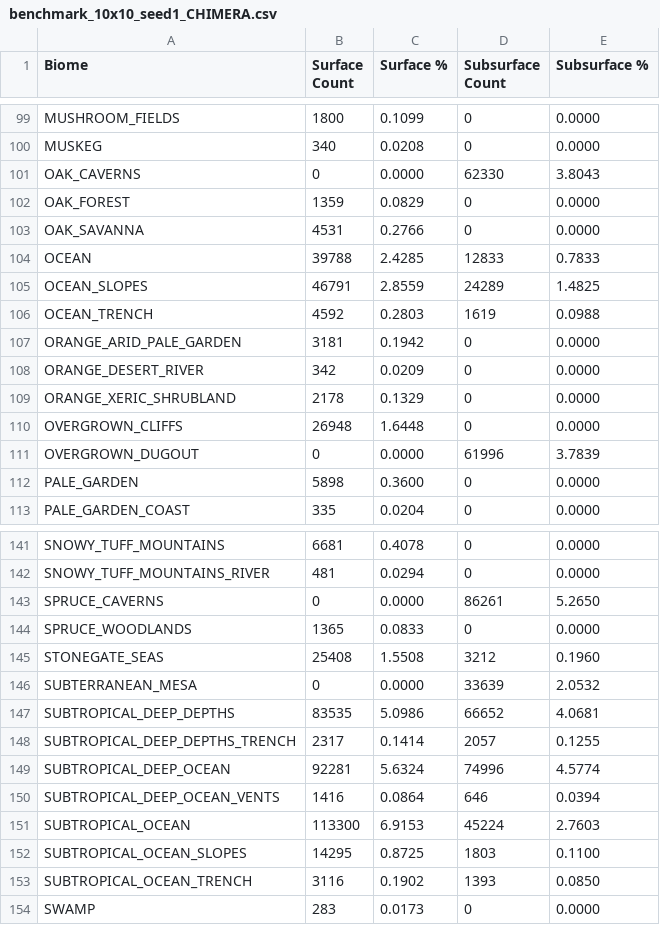
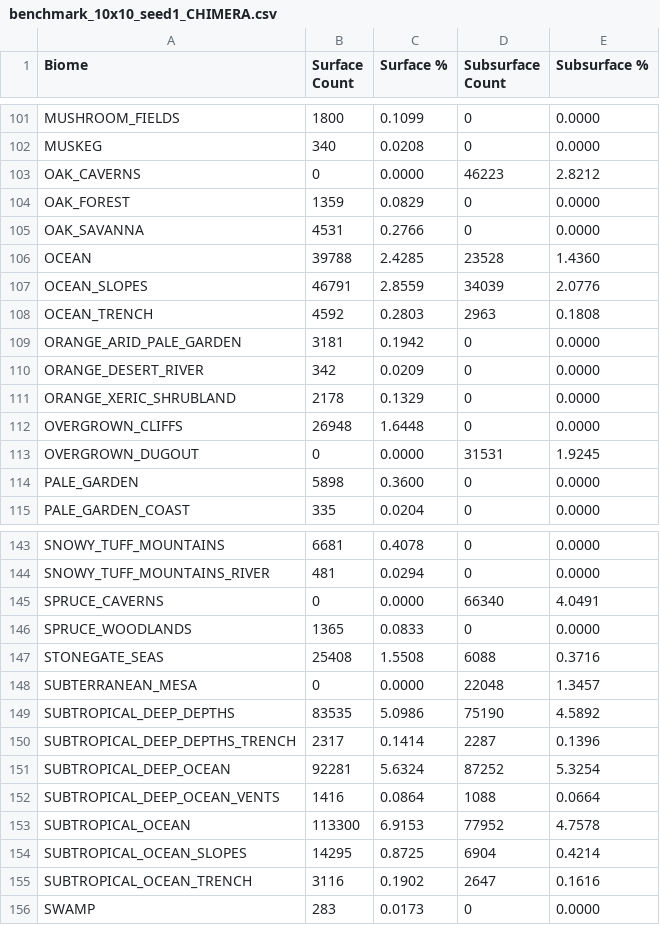
Before and after one commit to diytechy/BiomeTool, a CSV file: benchmark_10x10_seed1_CHIMERA.csv, drawn as a sheet; only a part is shown, gaps mark what is left out; the diff covers the shown part only.

```diff
--- a/benchmark_10x10_seed1_CHIMERA.csv
+++ b/benchmark_10x10_seed1_CHIMERA.csv
@@ -100,8 +102,8 @@ MUSHROOM_FIELDS,1800,0.1099,0,0.0000
 MUSKEG,340,0.0208,0,0.0000
-OAK_CAVERNS,0,0.0000,62330,3.8043
+OAK_CAVERNS,0,0.0000,46223,2.8212
 OAK_FOREST,1359,0.0829,0,0.0000
 OAK_SAVANNA,4531,0.2766,0,0.0000
-OCEAN,39788,2.4285,12833,0.7833
-OCEAN_SLOPES,46791,2.8559,24289,1.4825
-OCEAN_TRENCH,4592,0.2803,1619,0.0988
+OCEAN,39788,2.4285,23528,1.4360
+OCEAN_SLOPES,46791,2.8559,34039,2.0776
+OCEAN_TRENCH,4592,0.2803,2963,0.1808
 ORANGE_ARID_PALE_GARDEN,3181,0.1942,0,0.0000
@@ -110,3 +112,3 @@ ORANGE_XERIC_SHRUBLAND,2178,0.1329,0,0.0000
 OVERGROWN_CLIFFS,26948,1.6448,0,0.0000
-OVERGROWN_DUGOUT,0,0.0000,61996,3.7839
+OVERGROWN_DUGOUT,0,0.0000,31531,1.9245
 PALE_GARDEN,5898,0.3600,0,0.0000
@@ -142,13 +144,13 @@ SNOWY_TUFF_MOUNTAINS,6681,0.4078,0,0.0000
 SNOWY_TUFF_MOUNTAINS_RIVER,481,0.0294,0,0.0000
-SPRUCE_CAVERNS,0,0.0000,86261,5.2650
+SPRUCE_CAVERNS,0,0.0000,66340,4.0491
 SPRUCE_WOODLANDS,1365,0.0833,0,0.0000
-STONEGATE_SEAS,25408,1.5508,3212,0.1960
-SUBTERRANEAN_MESA,0,0.0000,33639,2.0532
-SUBTROPICAL_DEEP_DEPTHS,83535,5.0986,66652,4.0681
-SUBTROPICAL_DEEP_DEPTHS_TRENCH,2317,0.1414,2057,0.1255
-SUBTROPICAL_DEEP_OCEAN,92281,5.6324,74996,4.5774
-SUBTROPICAL_DEEP_OCEAN_VENTS,1416,0.0864,646,0.0394
-SUBTROPICAL_OCEAN,113300,6.9153,45224,2.7603
-SUBTROPICAL_OCEAN_SLOPES,14295,0.8725,1803,0.1100
-SUBTROPICAL_OCEAN_TRENCH,3116,0.1902,1393,0.0850
+STONEGATE_SEAS,25408,1.5508,6088,0.3716
+SUBTERRANEAN_MESA,0,0.0000,22048,1.3457
+SUBTROPICAL_DEEP_DEPTHS,83535,5.0986,75190,4.5892
+SUBTROPICAL_DEEP_DEPTHS_TRENCH,2317,0.1414,2287,0.1396
+SUBTROPICAL_DEEP_OCEAN,92281,5.6324,87252,5.3254
+SUBTROPICAL_DEEP_OCEAN_VENTS,1416,0.0864,1088,0.0664
+SUBTROPICAL_OCEAN,113300,6.9153,77952,4.7578
+SUBTROPICAL_OCEAN_SLOPES,14295,0.8725,6904,0.4214
+SUBTROPICAL_OCEAN_TRENCH,3116,0.1902,2647,0.1616
 SWAMP,283,0.0173,0,0.0000
```
Also changed, not shown: 2 added rows and 98 edited cells elsewhere in this file, benchmark_20x20_seed1_CHIMERA.csv, benchmark_results.csv, 2 other files.
